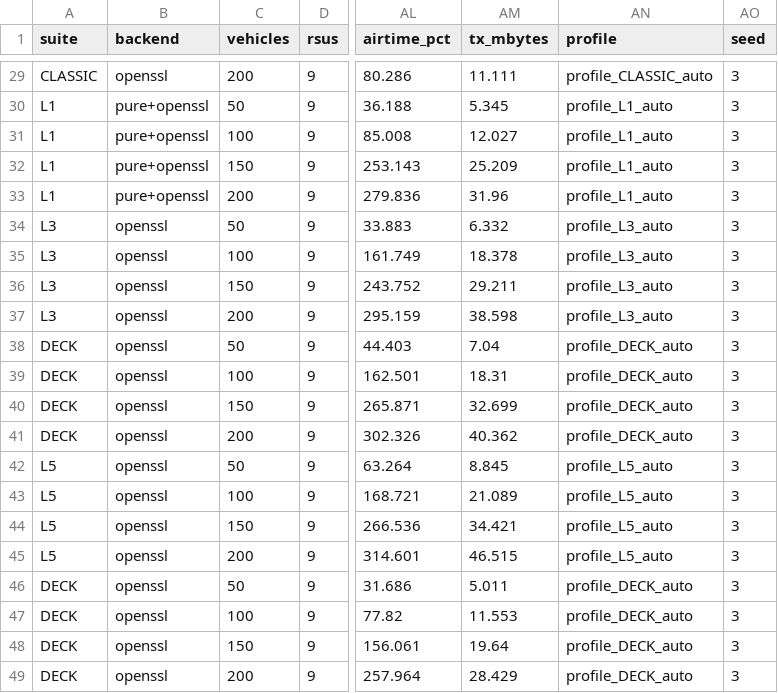
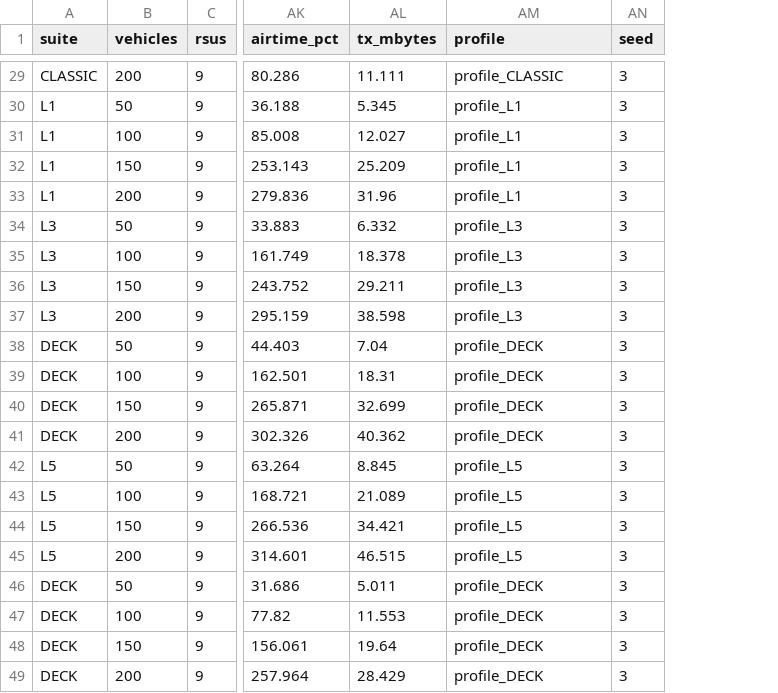
Before and after one commit to HariniiR/Quantum-Resilient-Authenticated-Communication-for-CAV-using-Post-Quantum-Cryptography, a CSV file: results/ns3_density_seeds.csv, drawn as a sheet; only a part is shown, gaps mark what is left out; removed rows and columns are numbered as before the commit, all else as after; the diff covers the shown part only; the diff names each change by its address in the sheet, - before the commit and + after, or states it on an @@ line.

```diff
--- a/results/ns3_density_seeds.csv
+++ b/results/ns3_density_seeds.csv
-column B (backend), rows 29-49: openssl | pure+openssl | pure+openssl | pure+openssl | pure+openssl | openssl | openssl | openssl | openssl | openssl | openssl | openssl | openssl | openssl | openssl | openssl | openssl | openssl | openssl | openssl | openssl
-AM29 (profile): profile_CLASSIC_auto
+AM29 (profile): profile_CLASSIC
-AM30:AM33 (profile): profile_L1_auto
+AM30:AM33 (profile): profile_L1
-AM34:AM37 (profile): profile_L3_auto
+AM34:AM37 (profile): profile_L3
-AM38:AM41 (profile): profile_DECK_auto
+AM38:AM41 (profile): profile_DECK
-AM42:AM45 (profile): profile_L5_auto
+AM42:AM45 (profile): profile_L5
-AM46:AM49 (profile): profile_DECK_auto
+AM46:AM49 (profile): profile_DECK
```
Also changed, not shown: 27 edited cells elsewhere in this file, results/beacon_budget.csv, results/handshake_timing.csv, 57 other files.
